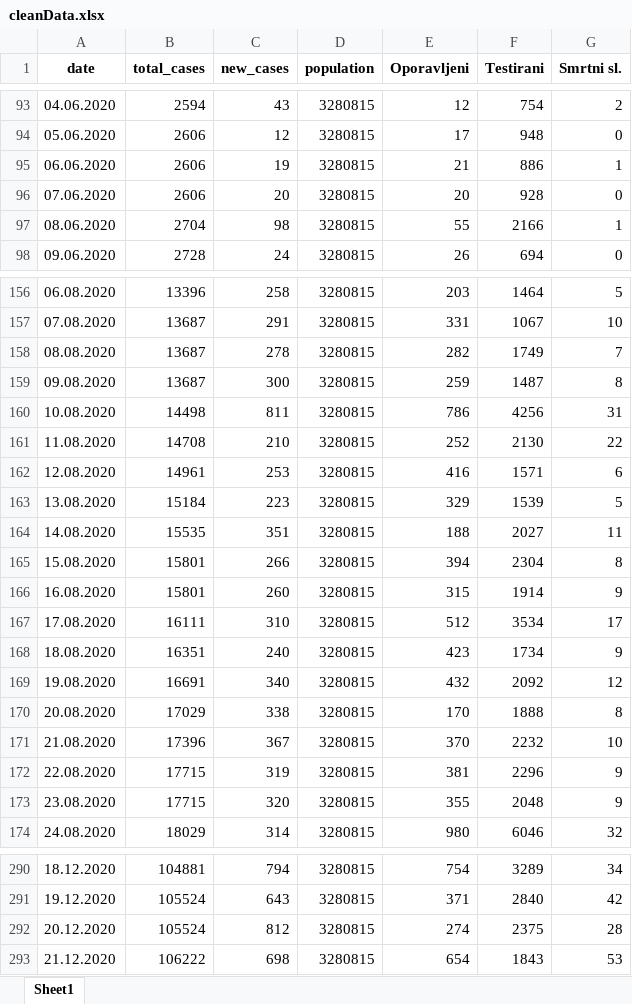
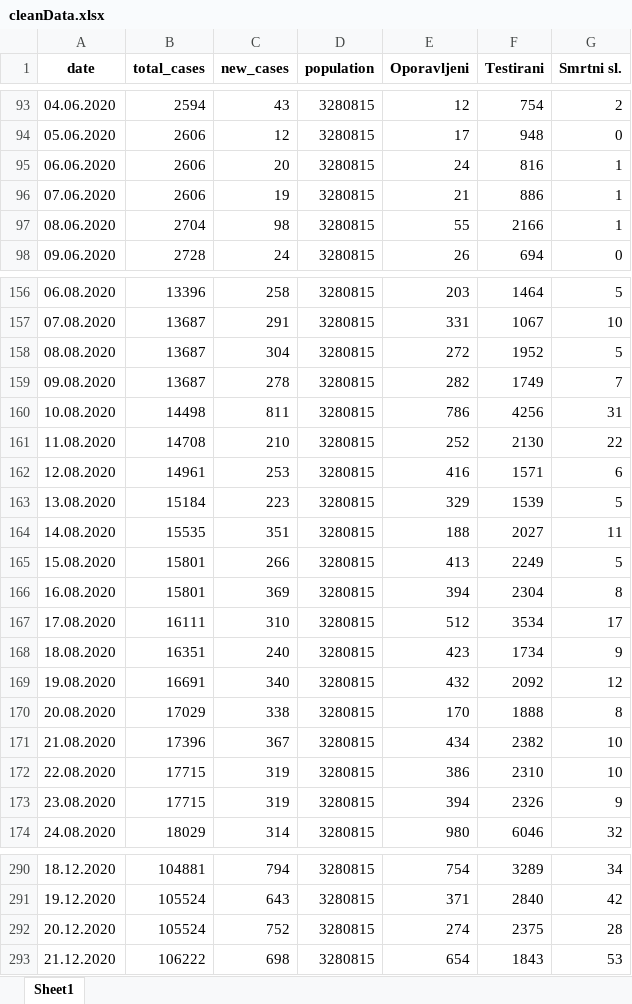
Before and after one commit to WorldWideWest/COVID-19, an Excel workbook: dataSet/cleanData/cleanData.xlsx, sheet Sheet1, drawn as a sheet; only a part is shown, gaps mark what is left out; values as stored, in another font and other column widths than the file's, no borders; the diff covers the shown part only; the diff names each change by its address in the sheet, - before the commit and + after, or states it on an @@ line.

```diff
--- a/dataSet/cleanData/cleanData.xlsx (sheet Sheet1)
+++ b/dataSet/cleanData/cleanData.xlsx (sheet Sheet1)
-C95 (new_cases): 19
+C95 (new_cases): 20
-E95 (Oporavljeni): 21
+E95 (Oporavljeni): 24
-F95 (Testirani): 886
+F95 (Testirani): 816
-C96 (new_cases): 20
+C96 (new_cases): 19
-E96 (Oporavljeni): 20
+E96 (Oporavljeni): 21
-F96 (Testirani): 928
+F96 (Testirani): 886
-G96 (Smrtni sl.): 0
+G96 (Smrtni sl.): 1
-C158 (new_cases): 278
+C158 (new_cases): 304
-E158 (Oporavljeni): 282
+E158 (Oporavljeni): 272
-F158 (Testirani): 1749
+F158 (Testirani): 1952
-G158 (Smrtni sl.): 7
+G158 (Smrtni sl.): 5
-C159 (new_cases): 300
+C159 (new_cases): 278
-E159 (Oporavljeni): 259
+E159 (Oporavljeni): 282
-F159 (Testirani): 1487
+F159 (Testirani): 1749
-G159 (Smrtni sl.): 8
+G159 (Smrtni sl.): 7
-E165 (Oporavljeni): 394
+E165 (Oporavljeni): 413
-F165 (Testirani): 2304
+F165 (Testirani): 2249
-G165 (Smrtni sl.): 8
+G165 (Smrtni sl.): 5
-C166 (new_cases): 260
+C166 (new_cases): 369
-E166 (Oporavljeni): 315
+E166 (Oporavljeni): 394
-F166 (Testirani): 1914
+F166 (Testirani): 2304
-G166 (Smrtni sl.): 9
+G166 (Smrtni sl.): 8
-E171 (Oporavljeni): 370
+E171 (Oporavljeni): 434
-F171 (Testirani): 2232
+F171 (Testirani): 2382
-E172 (Oporavljeni): 381
+E172 (Oporavljeni): 386
-F172 (Testirani): 2296
+F172 (Testirani): 2310
-G172 (Smrtni sl.): 9
+G172 (Smrtni sl.): 10
-C173 (new_cases): 320
+C173 (new_cases): 319
-E173 (Oporavljeni): 355
+E173 (Oporavljeni): 394
-F173 (Testirani): 2048
+F173 (Testirani): 2326
-C292 (new_cases): 812
+C292 (new_cases): 752
```
Also changed, not shown: 3 added rows and 122 edited cells elsewhere in this sheet, dataSet/cleanData/bd.xlsx, dataSet/cleanData/fbih.xlsx, 11 other files.
